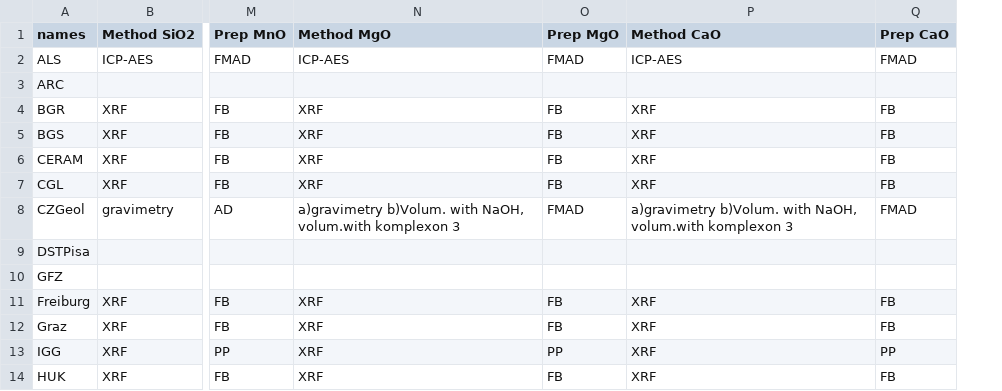
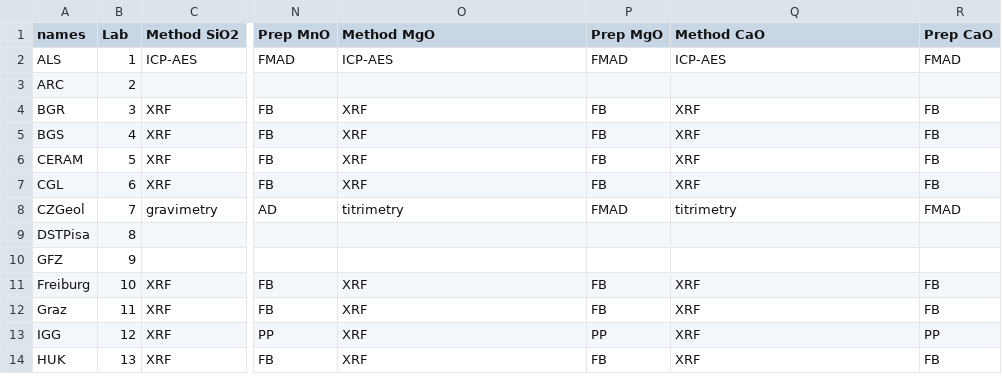
Before and after one commit to tschissl/certification, a CSV file: data/OKUM methods.csv, drawn as a sheet; only a part is shown, gaps mark what is left out; addresses are those after the commit; the diff names each change by its address in the sheet, - before the commit and + after, or states it on an @@ line.

Commit message:
addition of Lab numbers to methods file

```diff
--- a/data/OKUM methods.csv
+++ b/data/OKUM methods.csv
+column B (Lab), rows 2-14: 1 | 2 | 3 | 4 | 5 | 6 | 7 | 8 | 9 | 10 | 11 | 12 | 13
-O8 (Method MgO): a)gravimetry b)Volum. with NaOH, volum.with komplexon 3
+O8 (Method MgO): titrimetry
-Q8 (Method CaO): a)gravimetry b)Volum. with NaOH, volum.with komplexon 3
+Q8 (Method CaO): titrimetry
```
